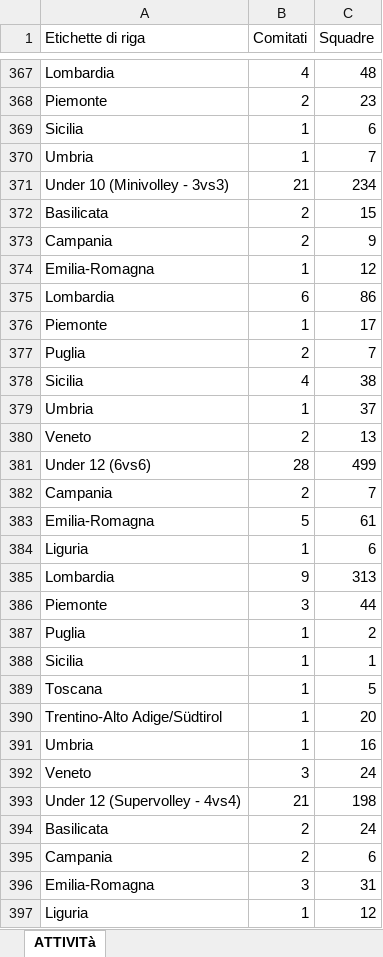
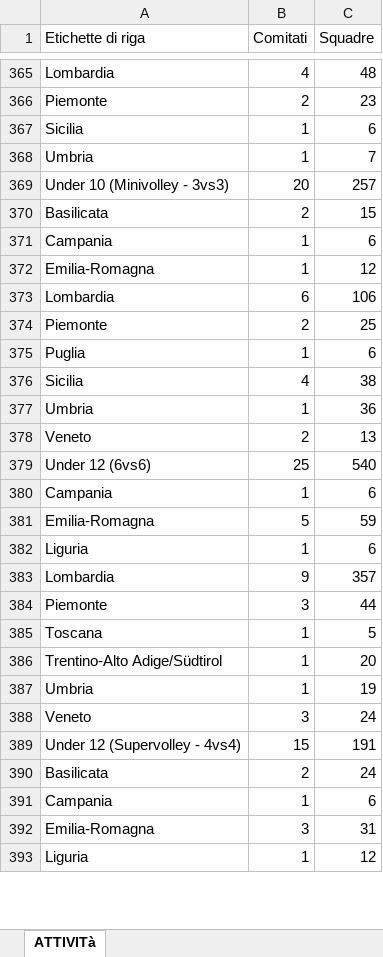
Before and after one commit to RiciMarino/portale-cras, an Excel workbook: _Tabelle sport di squadra_2026.xlsx, sheet ATTIVITà, drawn as a sheet; only a part is shown, gaps mark what is left out; values as stored, in another font and other column widths than the file's, no borders; removed rows and columns are numbered as before the commit, all else as after; the diff covers the shown part only; the diff names each change by its address in the sheet, - before the commit and + after, or states it on an @@ line.

```diff
--- a/_Tabelle sport di squadra_2026.xlsx (sheet ATTIVITà)
+++ b/_Tabelle sport di squadra_2026.xlsx (sheet ATTIVITà)
-B369 (Comitati): 21
+B369 (Comitati): 20
-C369 (Squadre): 234
+C369 (Squadre): 257
-B371 (Comitati): 2
+B371 (Comitati): 1
-C371 (Squadre): 9
+C371 (Squadre): 6
-C373 (Squadre): 86
+C373 (Squadre): 106
-B374 (Comitati): 1
+B374 (Comitati): 2
-C374 (Squadre): 17
+C374 (Squadre): 25
-B375 (Comitati): 2
+B375 (Comitati): 1
-C375 (Squadre): 7
+C375 (Squadre): 6
-C377 (Squadre): 37
+C377 (Squadre): 36
-B379 (Comitati): 28
+B379 (Comitati): 25
-C379 (Squadre): 499
+C379 (Squadre): 540
-B380 (Comitati): 2
+B380 (Comitati): 1
-C380 (Squadre): 7
+C380 (Squadre): 6
-C381 (Squadre): 61
+C381 (Squadre): 59
-C383 (Squadre): 313
+C383 (Squadre): 357
-row 387: Puglia | 1 | 2
-row 388: Sicilia | 1 | 1
-C387 (Squadre): 16
+C387 (Squadre): 19
-B389 (Comitati): 21
+B389 (Comitati): 15
-C389 (Squadre): 198
+C389 (Squadre): 191
-B391 (Comitati): 2
+B391 (Comitati): 1
```
Also changed, not shown: 29 added rows, 42 removed rows, 3 moved rows and 205 edited cells elsewhere in this sheet, sheet Tabelle attivita, sheet BASE DATI RIUNIONE MARZO, sheet Tabelle Attività RIUNIONE MARZO, other sheet tabs.
